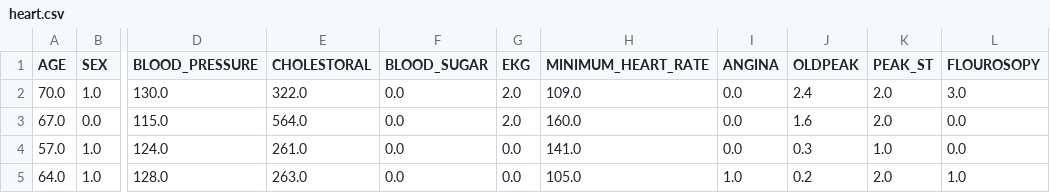
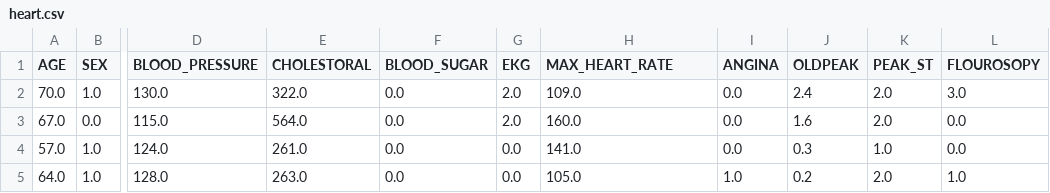
Before and after one commit to BioMedProjects/Intro-AI-Project, a CSV file: heart.csv, drawn as a sheet; only a part is shown, gaps mark what is left out; the diff names each change by its address in the sheet, - before the commit and + after, or states it on an @@ line.

Commit message:
Poprawka labeli minimum na maximum

```diff
--- a/heart.csv
+++ b/heart.csv
-H1: MINIMUM_HEART_RATE
+H1: MAX_HEART_RATE
```
